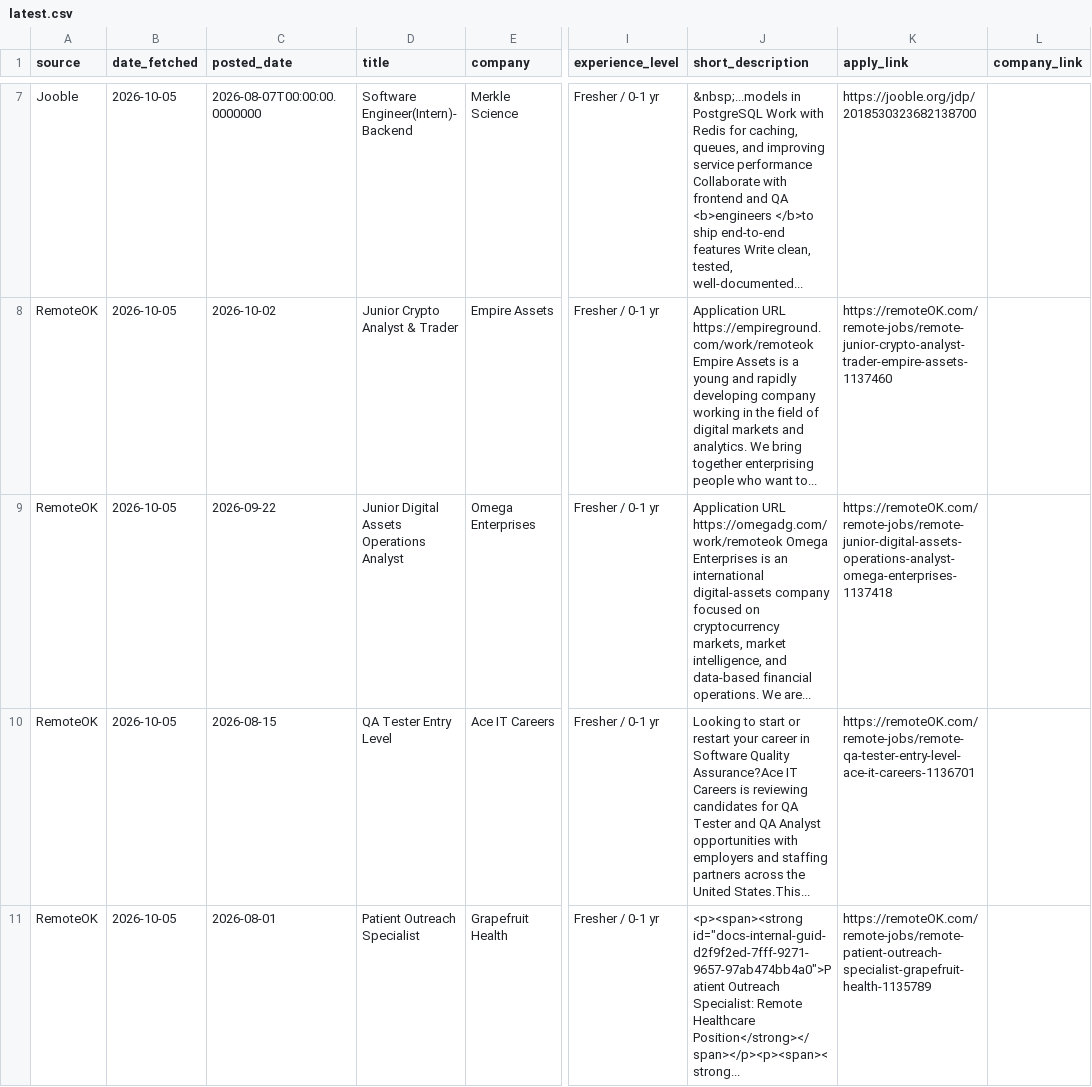
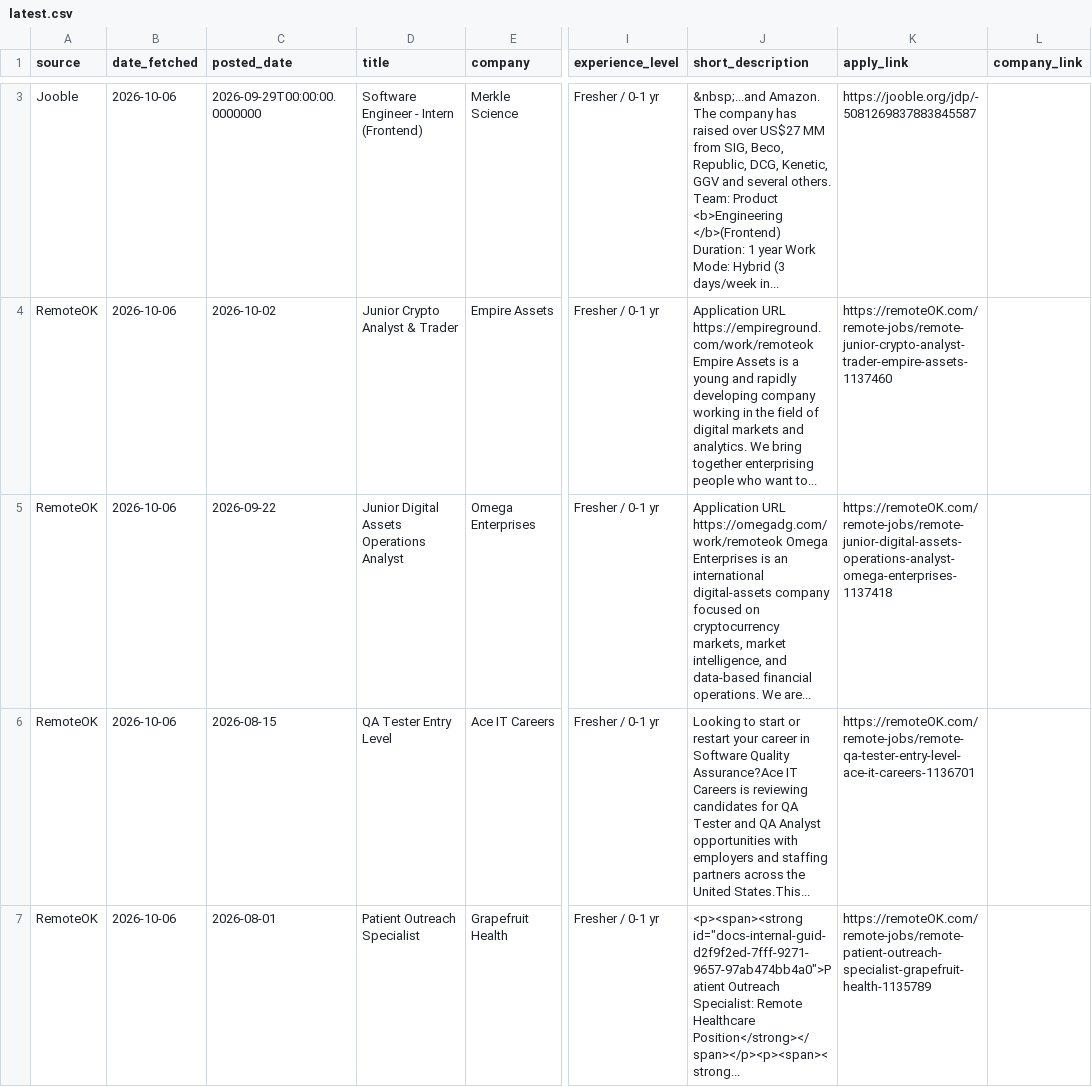
Before and after one commit to muhammedshibilm/job-scriber, a CSV file: data/latest.csv, drawn as a sheet; only a part is shown, gaps mark what is left out; addresses are those after the commit; the diff covers the shown part only; the diff names each change by its address in the sheet, - before the commit and + after, or states it on an @@ line.

```diff
--- a/data/latest.csv
+++ b/data/latest.csv
-B3:B7 (date_fetched): 2026-10-05
+B3:B7 (date_fetched): 2026-10-06
-C3 (posted_date): 2026-08-07T00:00:00.0000000
+C3 (posted_date): 2026-09-29T00:00:00.0000000
-D3 (title): Software Engineer(Intern)- Backend
+D3 (title): Software Engineer - Intern (Frontend)
-J3 (short_description): &nbsp;...models in PostgreSQL Work with Redis for caching, queues, and improving service performance Collaborate with frontend and QA <b>engineers </b>to ship end-to-end features Write clean, tested, well-documented...
+J3 (short_description): &nbsp;...and Amazon. The company has raised over US$27 MM from SIG, Beco, Republic, DCG, Kenetic, GGV and several others. Team: Product <b>Engineering </b>(Frontend) Duration: 1 year Work Mode: Hybrid (3 days/week in...
-K3 (apply_link): https://jooble.org/jdp/2018530323682138700
+K3 (apply_link): https://jooble.org/jdp/-5081269837883845587
```
Also changed, not shown: 4 removed rows and 5 edited cells elsewhere in this file, 2 other files.
